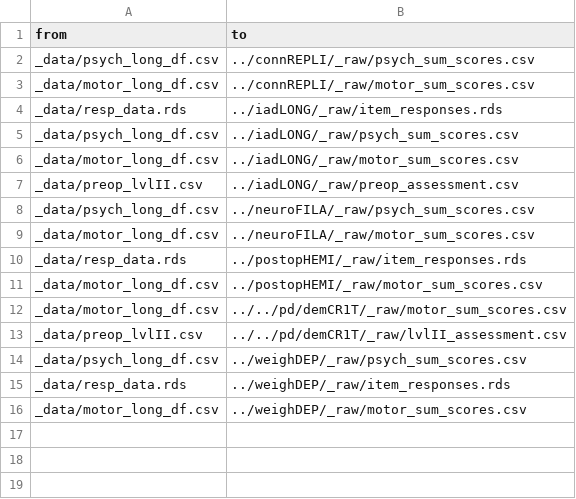
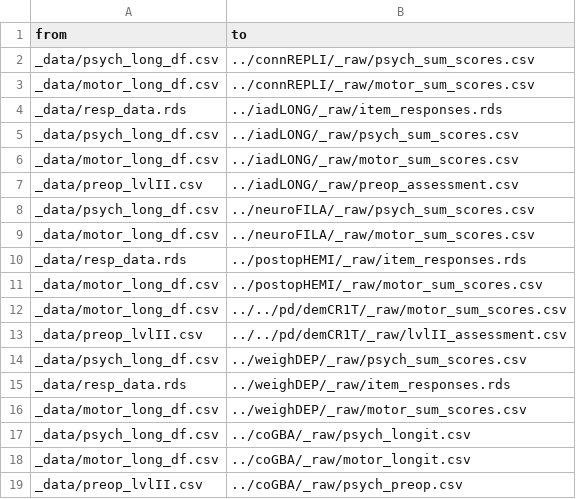
Before and after one commit to josefmana/dbs_dataMANA, a CSV file: helpers/movers.csv, drawn as a sheet; the diff names each change by its address in the sheet, - before the commit and + after, or states it on an @@ line.

Commit message:
updated REDCap data, initiated renv project

```diff
--- a/helpers/movers.csv
+++ b/helpers/movers.csv
+row 17: _data/psych_long_df.csv | ../coGBA/_raw/psych_longit.csv
+row 18: _data/motor_long_df.csv | ../coGBA/_raw/motor_longit.csv
+row 19: _data/preop_lvlII.csv | ../coGBA/_raw/psych_preop.csv
```
Also changed, not shown: helpers/test_scoring.csv, 6 other files.
